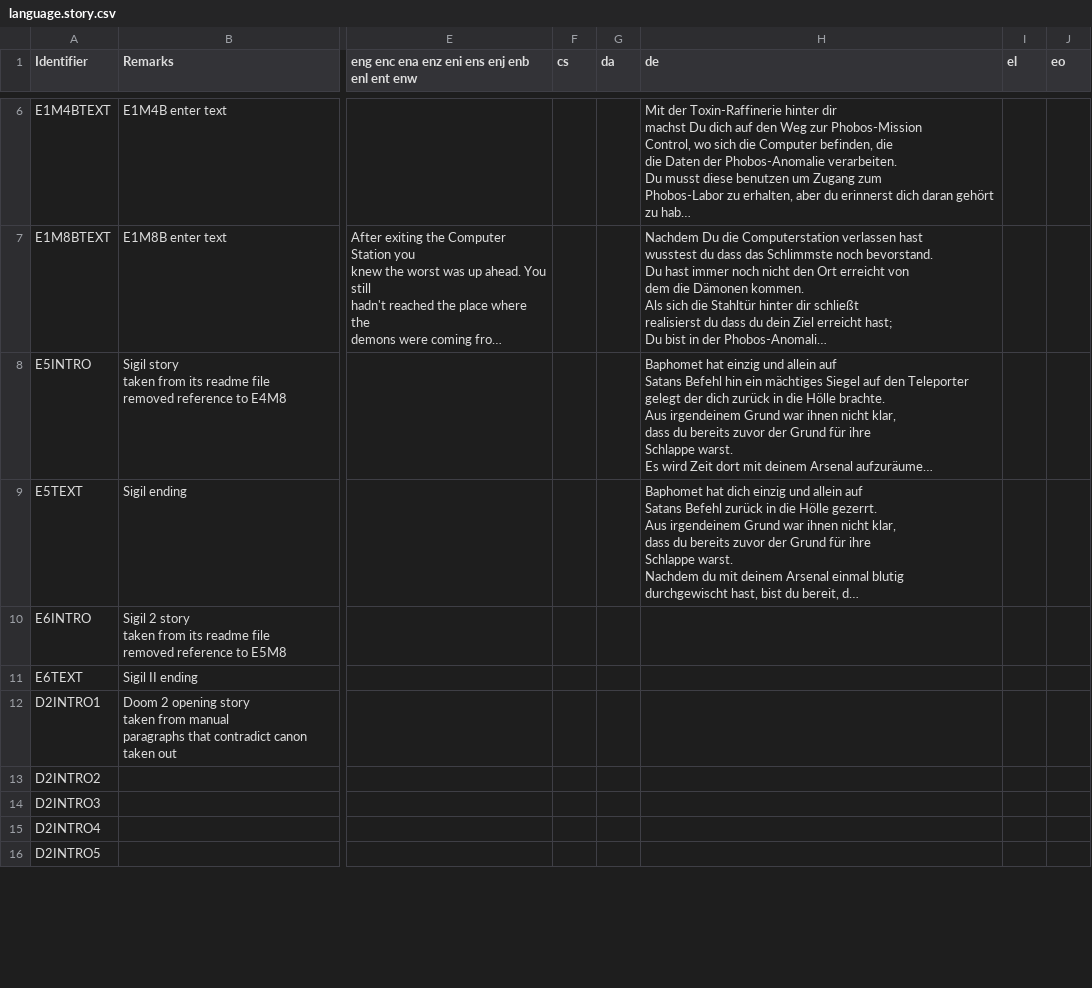
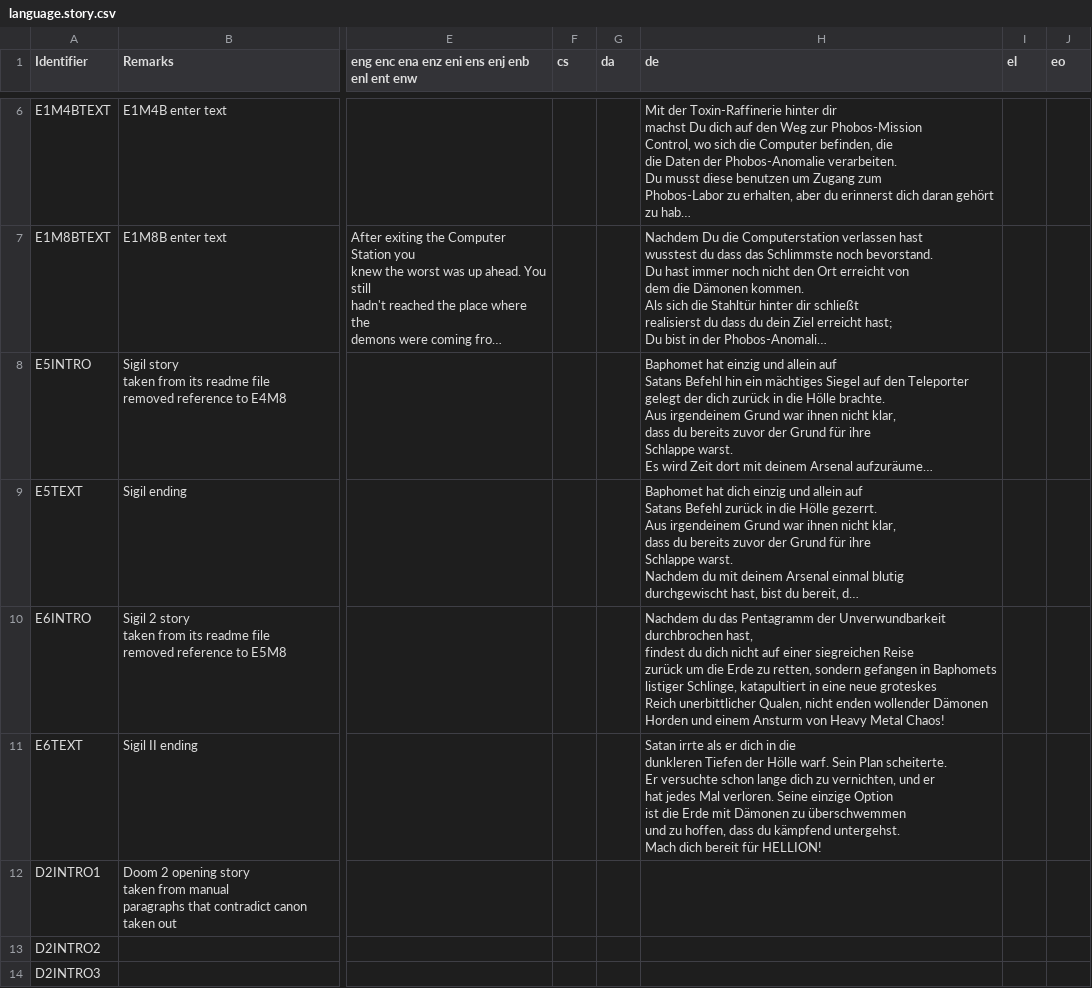
Before and after one commit to Owlet7/wadfusion, a CSV file: res/language.story.csv, drawn as a sheet; only a part is shown, gaps mark what is left out; the shorter side is filled out with more unchanged rows; long unchanged cells end in …; ↵ is a line break in a cell; the diff names each change by its address in the sheet, - before the commit and + after, or states it on an @@ line.

Commit message:
Update language.story.csv
Sigil2 text to german

```diff
--- a/res/language.story.csv
+++ b/res/language.story.csv
-H10 (de): (empty)
+H10 (de): Nachdem du das Pentagramm der Unverwundbarkeit durchbrochen hast, ↵ findest du dich nicht auf einer siegreichen Reise ↵ zurück um die Erde zu retten, sondern gefangen in Baphomets ↵ listiger Schlinge, katapultiert in eine neue groteskes ↵ Reich unerbittlicher Qualen, nicht enden wollender Dämonen ↵ Horden und einem Ansturm von Heavy Metal Chaos!
-H11 (de): (empty)
+H11 (de): Satan irrte als er dich in die ↵ dunkleren Tiefen der Hölle warf. Sein Plan scheiterte. ↵ Er versuchte schon lange dich zu vernichten, und er ↵ hat jedes Mal verloren. Seine einzige Option ↵ ist die Erde mit Dämonen zu überschwemmen ↵ und zu hoffen, dass du kämpfend untergehst. ↵ Mach dich bereit für HELLION!
```
